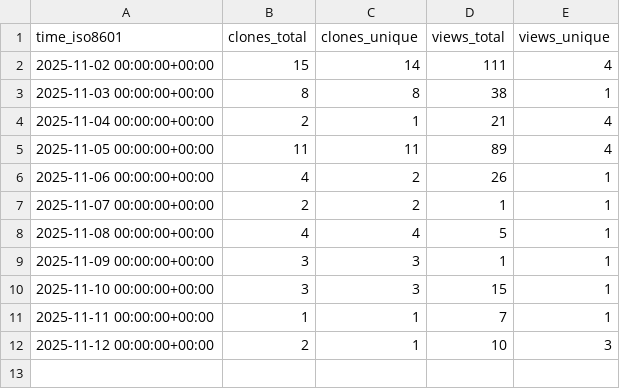
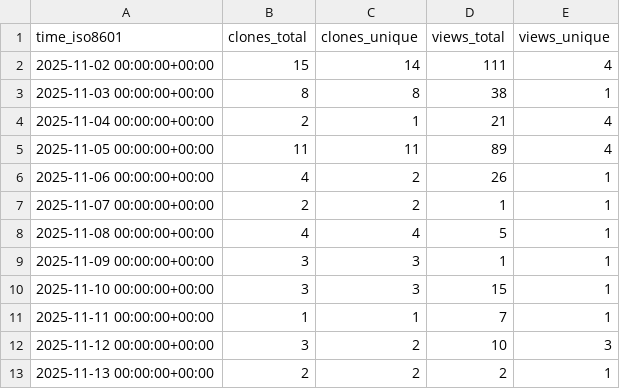
Before and after one commit to rick-dn/px4_autonomy, a CSV file: rick-dn/px4_autonomy/ghrs-data/views_clones_aggregate.csv, drawn as a sheet.

```diff
--- a/rick-dn/px4_autonomy/ghrs-data/views_clones_aggregate.csv
+++ b/rick-dn/px4_autonomy/ghrs-data/views_clones_aggregate.csv
@@ -11,2 +11,3 @@ time_iso8601,clones_total,clones_unique,views_total,views_unique
 2025-11-11 00:00:00+00:00,1,1,7,1
-2025-11-12 00:00:00+00:00,2,1,10,3
+2025-11-12 00:00:00+00:00,3,2,10,3
+2025-11-13 00:00:00+00:00,2,2,2,1
```
Also changed, not shown: 1 other file.
